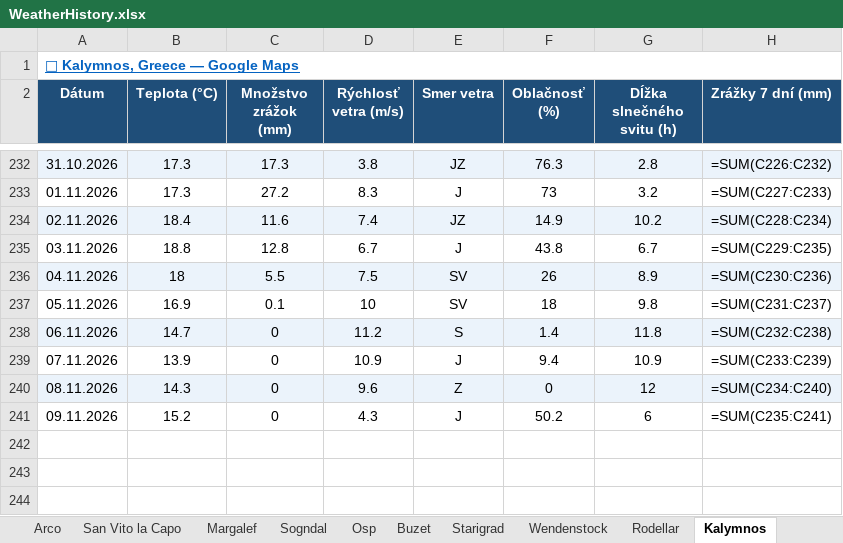
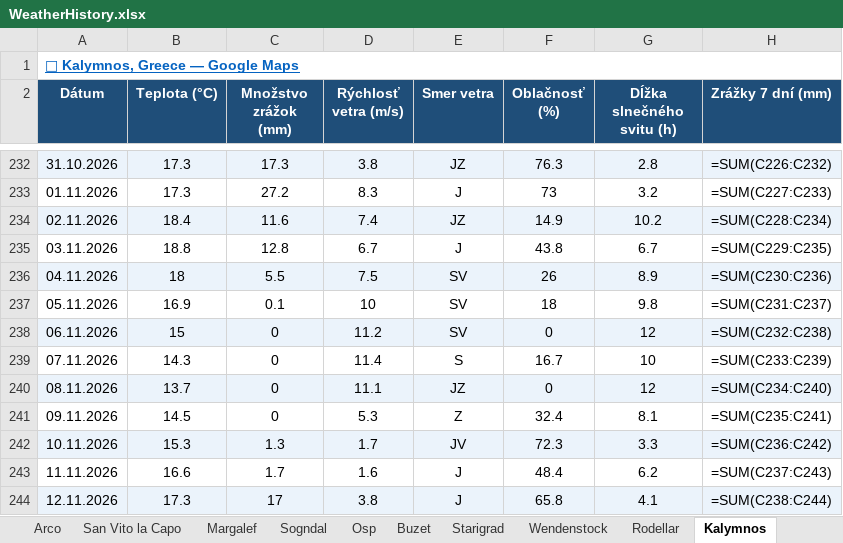
Before and after one commit to slavo1976/AgentWeather, an Excel workbook: WeatherHistory.xlsx, sheet Kalymnos, drawn as a sheet; only a part is shown, gaps mark what is left out; values as stored, in another font and other column widths than the file's, no borders; formulas without a stored value are shown as written; the diff names each change by its address in the sheet, - before the commit and + after, or states it on an @@ line.

```diff
--- a/WeatherHistory.xlsx (sheet Kalymnos)
+++ b/WeatherHistory.xlsx (sheet Kalymnos)
-B238 (Teplota (°C)): 14.7
+B238 (Teplota (°C)): 15
-E238 (Smer vetra): S
+E238 (Smer vetra): SV
-F238 (Oblačnosť (%)): 1.4
+F238 (Oblačnosť (%)): 0
-G238 (Dĺžka slnečného svitu (h)): 11.8
+G238 (Dĺžka slnečného svitu (h)): 12
-B239 (Teplota (°C)): 13.9
+B239 (Teplota (°C)): 14.3
-D239 (Rýchlosť vetra (m/s)): 10.9
+D239 (Rýchlosť vetra (m/s)): 11.4
-E239 (Smer vetra): J
+E239 (Smer vetra): S
-F239 (Oblačnosť (%)): 9.4
+F239 (Oblačnosť (%)): 16.7
-G239 (Dĺžka slnečného svitu (h)): 10.9
+G239 (Dĺžka slnečného svitu (h)): 10
-B240 (Teplota (°C)): 14.3
+B240 (Teplota (°C)): 13.7
-D240 (Rýchlosť vetra (m/s)): 9.6
+D240 (Rýchlosť vetra (m/s)): 11.1
-E240 (Smer vetra): Z
+E240 (Smer vetra): JZ
-B241 (Teplota (°C)): 15.2
+B241 (Teplota (°C)): 14.5
-D241 (Rýchlosť vetra (m/s)): 4.3
+D241 (Rýchlosť vetra (m/s)): 5.3
-E241 (Smer vetra): J
+E241 (Smer vetra): Z
-F241 (Oblačnosť (%)): 50.2
+F241 (Oblačnosť (%)): 32.4
-G241 (Dĺžka slnečného svitu (h)): 6
+G241 (Dĺžka slnečného svitu (h)): 8.1
+row 242: 10.11.2026 | 15.3 | 1.3 | 1.7 | JV | 72.3 | 3.3 | =SUM(C236:C242)
+row 243: 11.11.2026 | 16.6 | 1.7 | 1.6 | J | 48.4 | 6.2 | =SUM(C237:C243)
+row 244: 12.11.2026 | 17.3 | 17 | 3.8 | J | 65.8 | 4.1 | =SUM(C238:C244)
```
Also changed, not shown: sheet Arco, sheet San Vito la Capo, sheet Rodellar, sheet Starigrad, sheet Osp, sheet Wendenstock, 13 more sheets.
